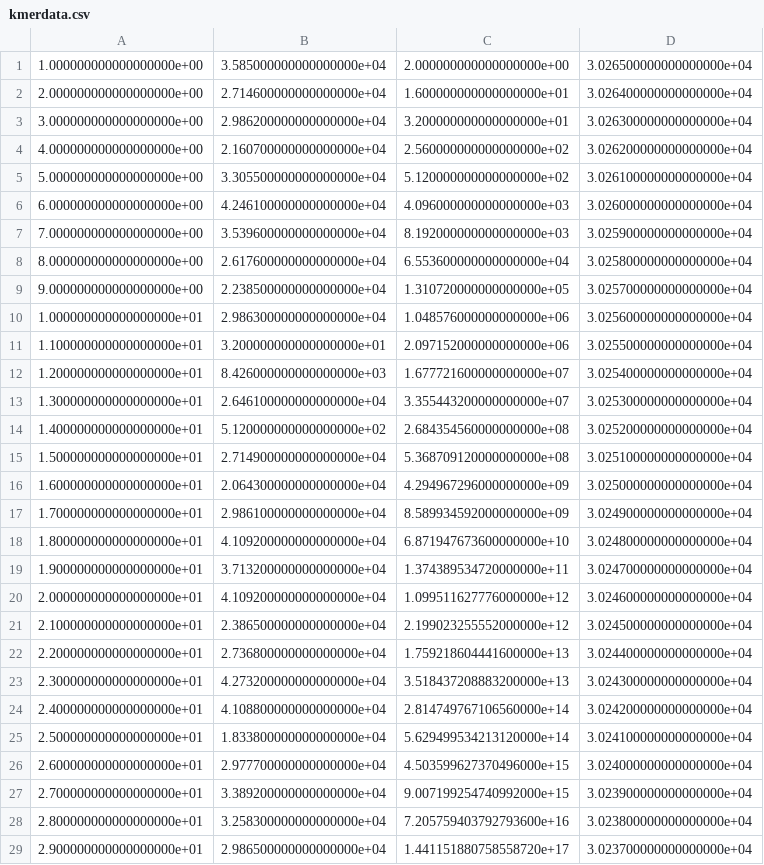
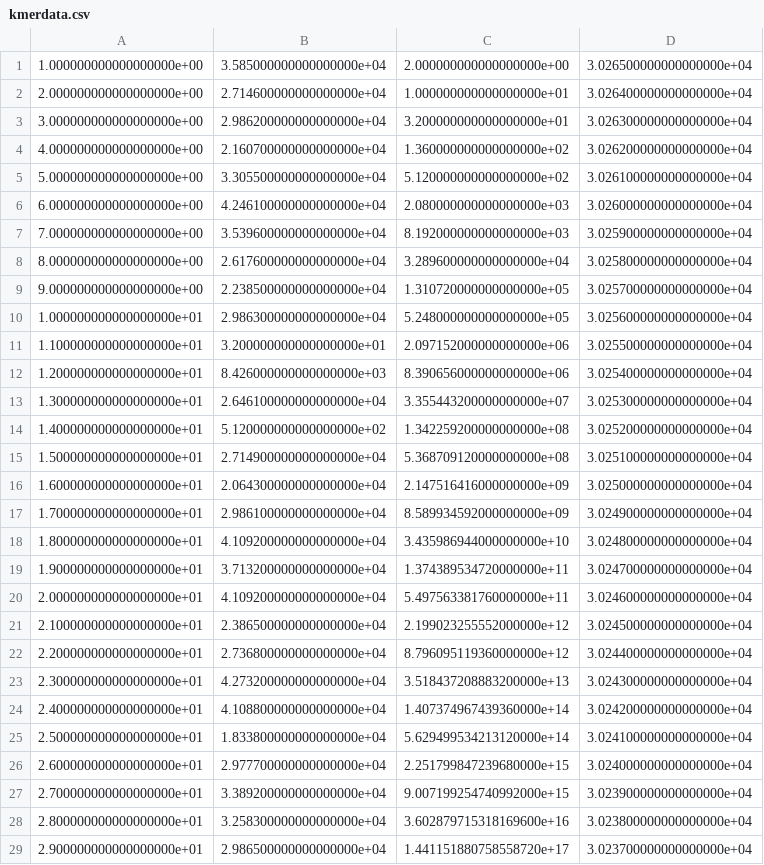
Before and after one commit to chenmo8/K-MerCovid-19, a CSV file: kmerdata.csv, drawn as a sheet; only a part is shown; the diff covers the shown part only.

```diff
--- a/kmerdata.csv
+++ b/kmerdata.csv
@@ -1,29 +1,29 @@
 1.000000000000000000e+00,3.585000000000000000e+04,2.000000000000000000e+00,3.026500000000000000e+04
-2.000000000000000000e+00,2.714600000000000000e+04,1.600000000000000000e+01,3.026400000000000000e+04
+2.000000000000000000e+00,2.714600000000000000e+04,1.000000000000000000e+01,3.026400000000000000e+04
 3.000000000000000000e+00,2.986200000000000000e+04,3.200000000000000000e+01,3.026300000000000000e+04
-4.000000000000000000e+00,2.160700000000000000e+04,2.560000000000000000e+02,3.026200000000000000e+04
+4.000000000000000000e+00,2.160700000000000000e+04,1.360000000000000000e+02,3.026200000000000000e+04
 5.000000000000000000e+00,3.305500000000000000e+04,5.120000000000000000e+02,3.026100000000000000e+04
-6.000000000000000000e+00,4.246100000000000000e+04,4.096000000000000000e+03,3.026000000000000000e+04
+6.000000000000000000e+00,4.246100000000000000e+04,2.080000000000000000e+03,3.026000000000000000e+04
 7.000000000000000000e+00,3.539600000000000000e+04,8.192000000000000000e+03,3.025900000000000000e+04
-8.000000000000000000e+00,2.617600000000000000e+04,6.553600000000000000e+04,3.025800000000000000e+04
+8.000000000000000000e+00,2.617600000000000000e+04,3.289600000000000000e+04,3.025800000000000000e+04
 9.000000000000000000e+00,2.238500000000000000e+04,1.310720000000000000e+05,3.025700000000000000e+04
-1.000000000000000000e+01,2.986300000000000000e+04,1.048576000000000000e+06,3.025600000000000000e+04
+1.000000000000000000e+01,2.986300000000000000e+04,5.248000000000000000e+05,3.025600000000000000e+04
 1.100000000000000000e+01,3.200000000000000000e+01,2.097152000000000000e+06,3.025500000000000000e+04
-1.200000000000000000e+01,8.426000000000000000e+03,1.677721600000000000e+07,3.025400000000000000e+04
+1.200000000000000000e+01,8.426000000000000000e+03,8.390656000000000000e+06,3.025400000000000000e+04
 1.300000000000000000e+01,2.646100000000000000e+04,3.355443200000000000e+07,3.025300000000000000e+04
-1.400000000000000000e+01,5.120000000000000000e+02,2.684354560000000000e+08,3.025200000000000000e+04
+1.400000000000000000e+01,5.120000000000000000e+02,1.342259200000000000e+08,3.025200000000000000e+04
 1.500000000000000000e+01,2.714900000000000000e+04,5.368709120000000000e+08,3.025100000000000000e+04
-1.600000000000000000e+01,2.064300000000000000e+04,4.294967296000000000e+09,3.025000000000000000e+04
+1.600000000000000000e+01,2.064300000000000000e+04,2.147516416000000000e+09,3.025000000000000000e+04
 1.700000000000000000e+01,2.986100000000000000e+04,8.589934592000000000e+09,3.024900000000000000e+04
-1.800000000000000000e+01,4.109200000000000000e+04,6.871947673600000000e+10,3.024800000000000000e+04
+1.800000000000000000e+01,4.109200000000000000e+04,3.435986944000000000e+10,3.024800000000000000e+04
 1.900000000000000000e+01,3.713200000000000000e+04,1.374389534720000000e+11,3.024700000000000000e+04
-2.000000000000000000e+01,4.109200000000000000e+04,1.099511627776000000e+12,3.024600000000000000e+04
+2.000000000000000000e+01,4.109200000000000000e+04,5.497563381760000000e+11,3.024600000000000000e+04
 2.100000000000000000e+01,2.386500000000000000e+04,2.199023255552000000e+12,3.024500000000000000e+04
-2.200000000000000000e+01,2.736800000000000000e+04,1.759218604441600000e+13,3.024400000000000000e+04
+2.200000000000000000e+01,2.736800000000000000e+04,8.796095119360000000e+12,3.024400000000000000e+04
 2.300000000000000000e+01,4.273200000000000000e+04,3.518437208883200000e+13,3.024300000000000000e+04
-2.400000000000000000e+01,4.108800000000000000e+04,2.814749767106560000e+14,3.024200000000000000e+04
+2.400000000000000000e+01,4.108800000000000000e+04,1.407374967439360000e+14,3.024200000000000000e+04
 2.500000000000000000e+01,1.833800000000000000e+04,5.629499534213120000e+14,3.024100000000000000e+04
-2.600000000000000000e+01,2.977700000000000000e+04,4.503599627370496000e+15,3.024000000000000000e+04
+2.600000000000000000e+01,2.977700000000000000e+04,2.251799847239680000e+15,3.024000000000000000e+04
 2.700000000000000000e+01,3.389200000000000000e+04,9.007199254740992000e+15,3.023900000000000000e+04
-2.800000000000000000e+01,3.258300000000000000e+04,7.205759403792793600e+16,3.023800000000000000e+04
+2.800000000000000000e+01,3.258300000000000000e+04,3.602879715318169600e+16,3.023800000000000000e+04
 2.900000000000000000e+01,2.986500000000000000e+04,1.441151880758558720e+17,3.023700000000000000e+04
```
Also changed, not shown: 1 edited cell elsewhere in this file, 1 other file.
